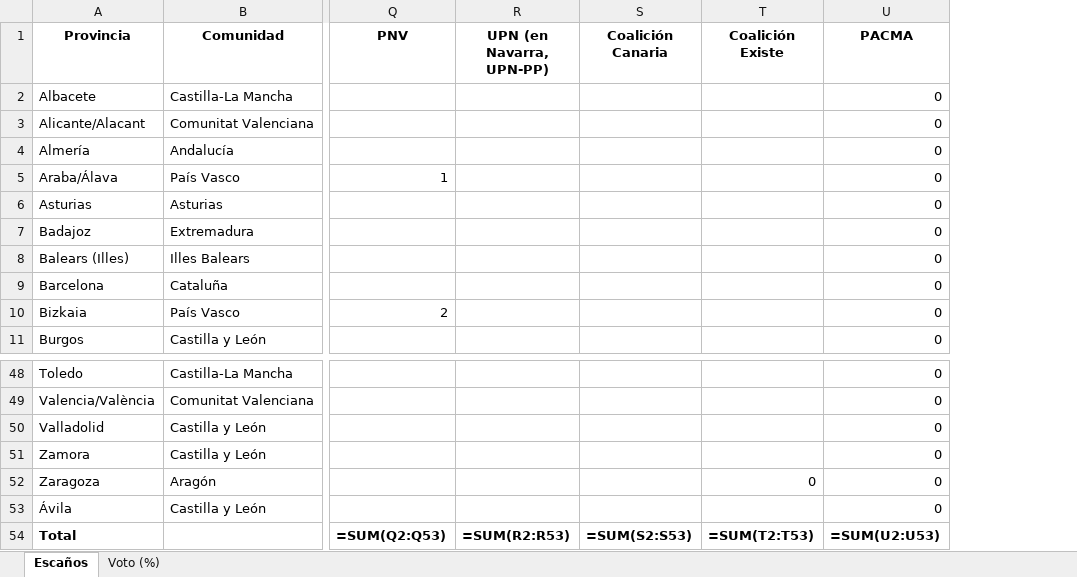
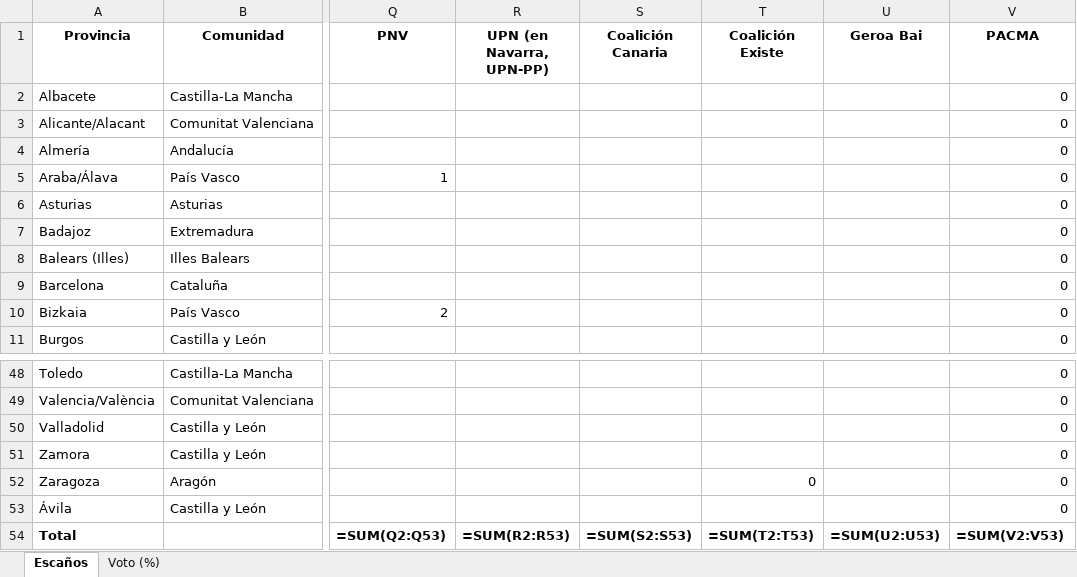
Before and after one commit to fermanpre/pondera, an Excel workbook: Web/sitio/resumen_provincias.xlsx, sheet Escaños, drawn as a sheet; only a part is shown, gaps mark what is left out; values as stored, in another font and other column widths than the file's, no borders; formulas without a stored value are shown as written; addresses are those after the commit; the diff names each change by its address in the sheet, - before the commit and + after, or states it on an @@ line.

```diff
--- a/Web/sitio/resumen_provincias.xlsx (sheet Escaños)
+++ b/Web/sitio/resumen_provincias.xlsx (sheet Escaños)
+column U (Geroa Bai), row 54: =SUM(U2:U53)
-V54 (PACMA): =SUM(U2:U53)
+V54 (PACMA): =SUM(V2:V53)
```
Also changed, not shown: sheet Voto (%), 39 other files.
